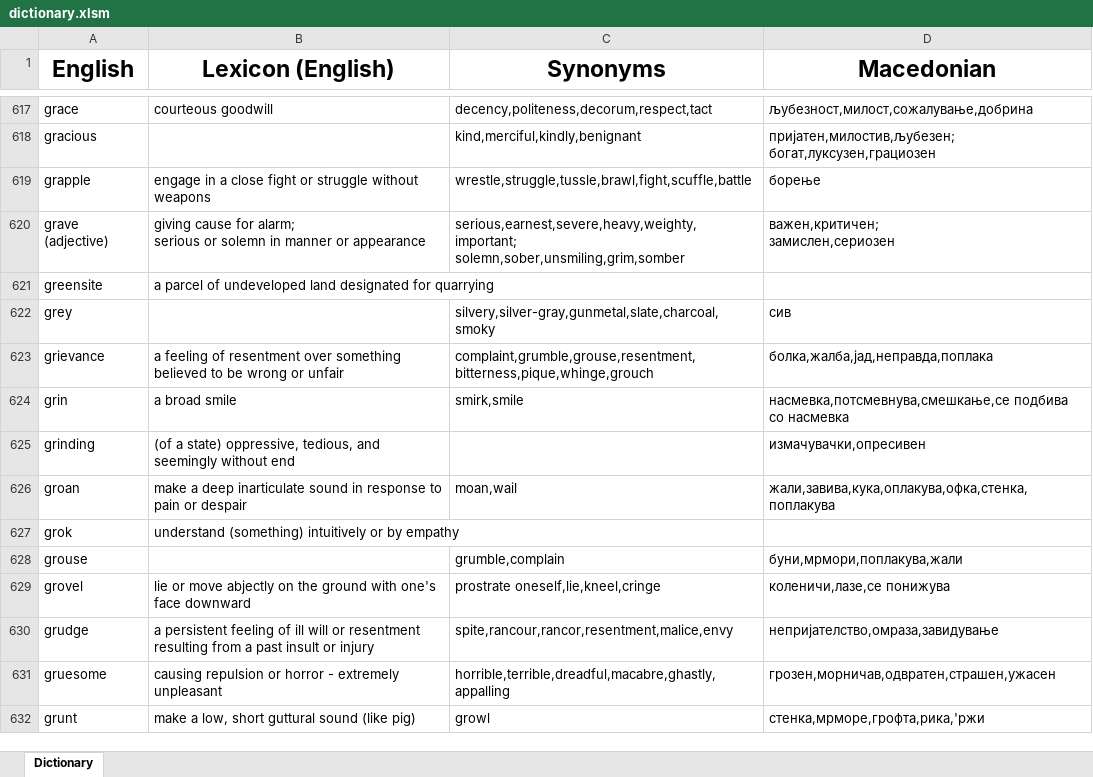
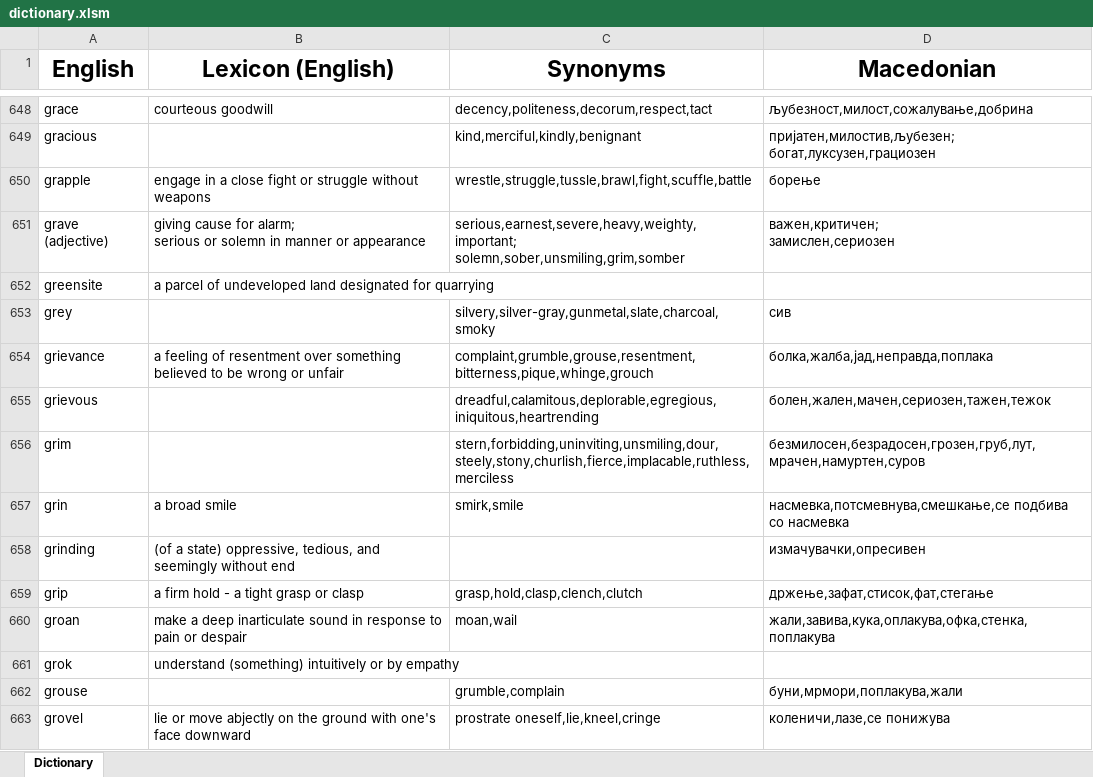
Before and after one commit to TheHalcyonSavant/VocabularyGame, an Excel workbook: dictionary.xlsm, sheet Dictionary, drawn as a sheet; only a part is shown, gaps mark what is left out; the shorter side is filled out with more unchanged rows; values as stored, in another font and other column widths than the file's, no borders; the diff covers the shown part only; the diff names each change by its address in the sheet, - before the commit and + after, or states it on an @@ line.

```diff
--- a/dictionary.xlsm (sheet Dictionary)
+++ b/dictionary.xlsm (sheet Dictionary)
+row 655: grievous |  | dreadful,calamitous,deplorable,egregious,iniquitous,heartrending | болен,жален,мачен,сериозен,тажен,тежок
+row 656: grim |  | stern,forbidding,uninviting,unsmiling,dour,steely,stony,churlish,fierce,implacable,ruthless,merciless | безмилосен,безрадосен,грозен,груб,лут,мрачен,намуртен,суров
+row 659: grip | a firm hold - a tight grasp or clasp | grasp,hold,clasp,clench,clutch | држење,зафат,стисок,фат,стегање
```
Also changed, not shown: 96 added rows, 4 removed rows and 3 edited cells elsewhere in this sheet, 2 other files.
